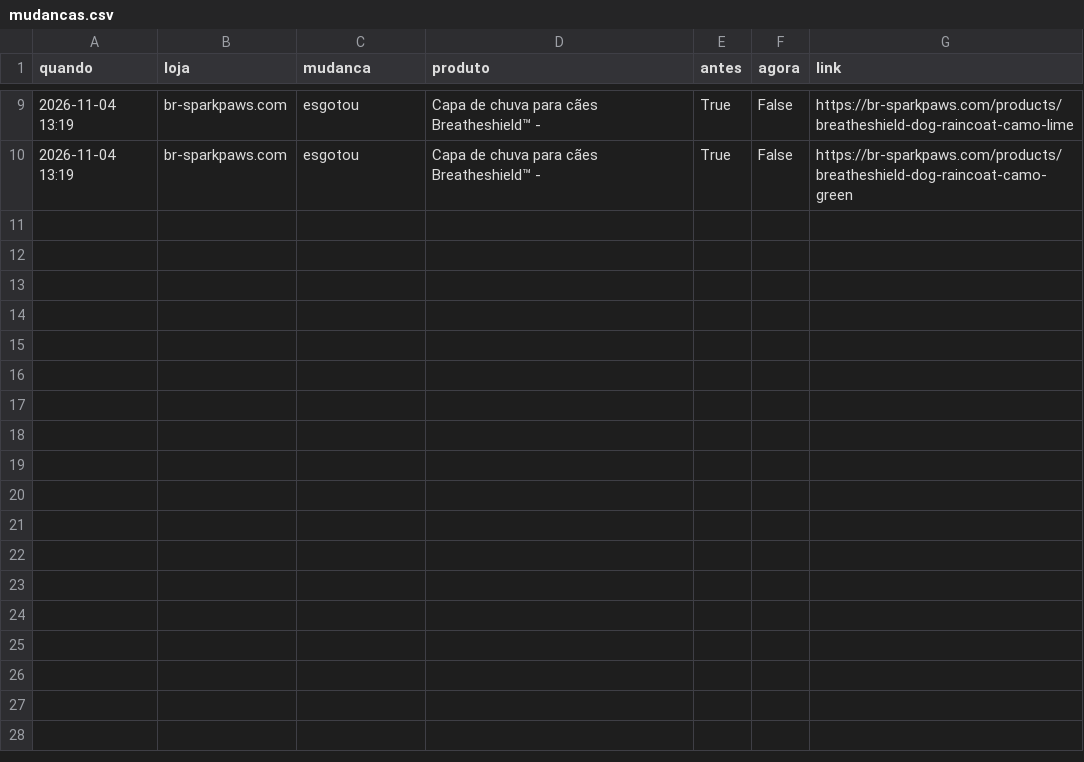
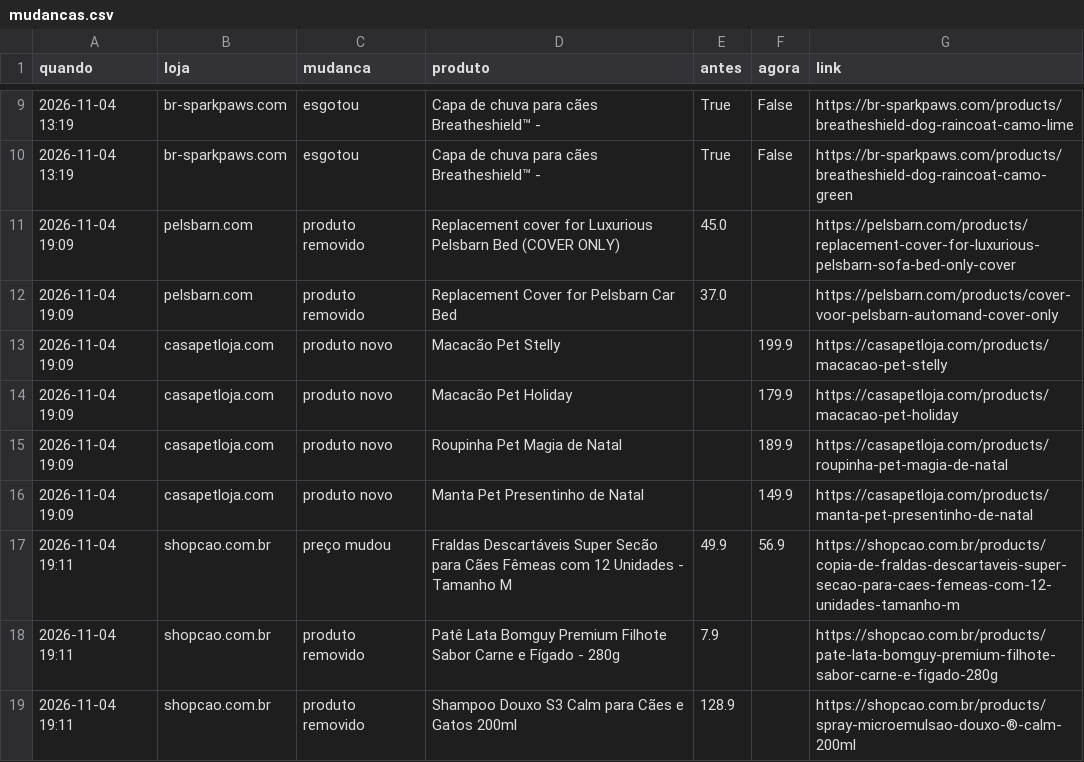
Before and after one commit to helioncontato1-coder/coletor-dados, a CSV file: dados/lojas/mudancas.csv, drawn as a sheet; only a part is shown, gaps mark what is left out.

```diff
--- a/dados/lojas/mudancas.csv
+++ b/dados/lojas/mudancas.csv
@@ -10 +10,10 @@ quando,loja,mudanca,produto,antes,agora,link
 2026-11-04 13:19,br-sparkpaws.com,esgotou,Capa de chuva para cães Breatheshield™ -,True,False,https://br-sparkpaws.com/products/breatheshield-dog-raincoat-camo-green
+2026-11-04 19:09,pelsbarn.com,produto removido,Replacement cover for Luxurious Pelsbarn Bed (COVER ONLY),45.0,,https://pelsbarn.com/products/replacement-cover-for-luxurious-pelsbarn-sofa-bed-only-cover
+2026-11-04 19:09,pelsbarn.com,produto removido,Replacement Cover for Pelsbarn Car Bed,37.0,,https://pelsbarn.com/products/cover-voor-pelsbarn-automand-cover-only
+2026-11-04 19:09,casapetloja.com,produto novo,Macacão Pet Stelly,,199.9,https://casapetloja.com/products/macacao-pet-stelly
+2026-11-04 19:09,casapetloja.com,produto novo,Macacão Pet Holiday,,179.9,https://casapetloja.com/products/macacao-pet-holiday
+2026-11-04 19:09,casapetloja.com,produto novo,Roupinha Pet Magia de Natal,,189.9,https://casapetloja.com/products/roupinha-pet-magia-de-natal
+2026-11-04 19:09,casapetloja.com,produto novo,Manta Pet Presentinho de Natal,,149.9,https://casapetloja.com/products/manta-pet-presentinho-de-natal
+2026-11-04 19:11,shopcao.com.br,preço mudou,Fraldas Descartáveis Super Secão para Cães Fêmeas com 12 Unidades - Tamanho M,49.9,56.9,https://shopcao.com.br/products/copia-de-fraldas-descartaveis-super-secao-para-caes-femeas-com-12-unidades-tamanho-m
+2026-11-04 19:11,shopcao.com.br,produto removido,Patê Lata Bomguy Premium Filhote Sabor Carne e Fígado - 280g,7.9,,https://shopcao.com.br/products/pate-lata-bomguy-premium-filhote-sabor-carne-e-figado-280g
+2026-11-04 19:11,shopcao.com.br,produto removido,Shampoo Douxo S3 Calm para Cães e Gatos 200ml,128.9,,https://shopcao.com.br/products/spray-microemulsao-douxo-®-calm-200ml
```
Also changed, not shown: dados/lojas/casapetloja.com.csv, dados/lojas/pelsbarn.com.csv, 4 other files.
